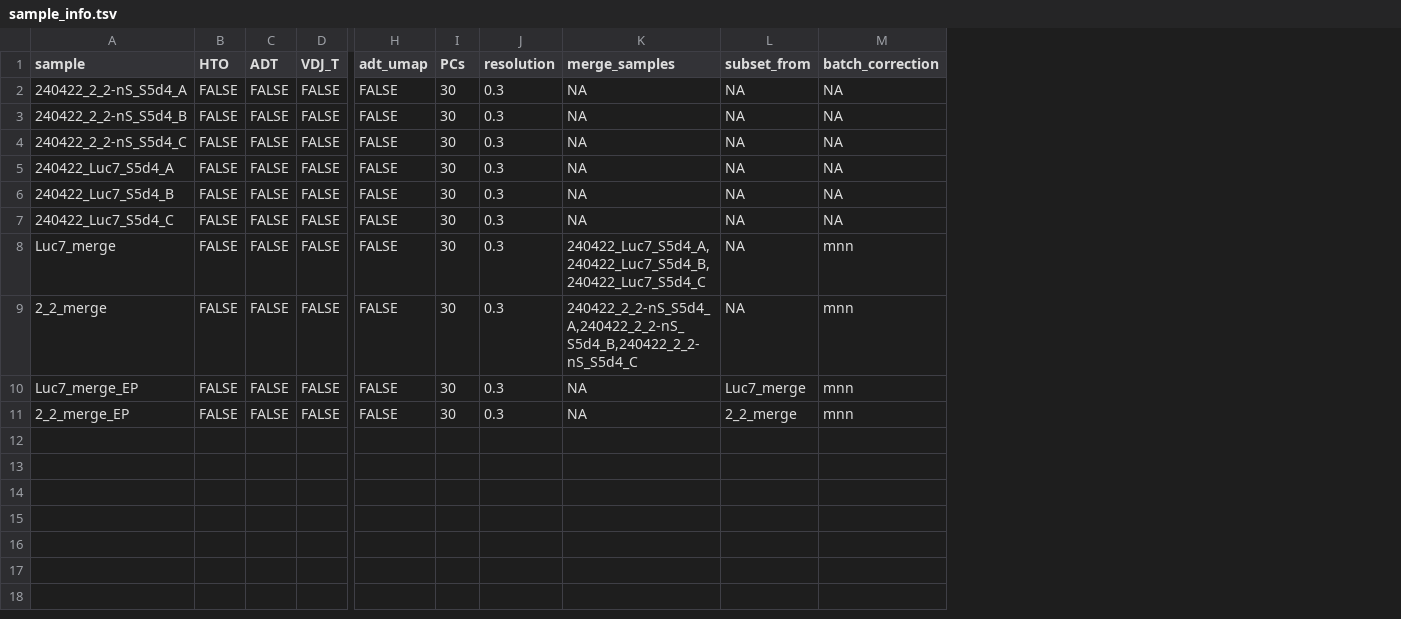
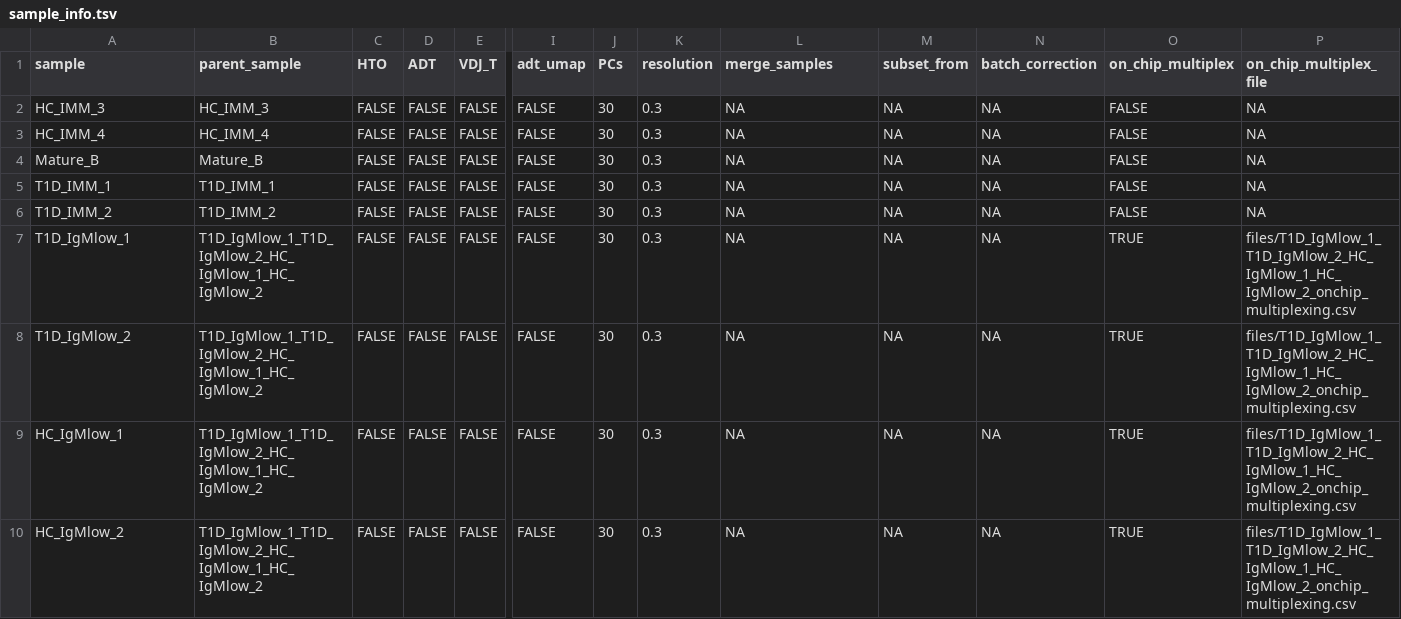
Before and after one commit to CUAnschutzBDC/slurm_snakemake, a TSV file: scRNA_seq/files/sample_info.tsv, drawn as a sheet; only a part is shown, gaps mark what is left out; removed rows and columns are numbered as before the commit, all else as after; rows hold the shown columns only; the diff names each change by its address in the sheet, - before the commit and + after, or states it on an @@ line.

Commit message:
fixing logic for on chip multiplexing

```diff
--- a/scRNA_seq/files/sample_info.tsv
+++ b/scRNA_seq/files/sample_info.tsv
+column B (parent_sample), rows 2-10: HC_IMM_3 | HC_IMM_4 | Mature_B | T1D_IMM_1 | T1D_IMM_2 | T1D_IgMlow_1_T1D_IgMlow_2_HC_IgMlow_1_HC_IgMlow_2 | T1D_IgMlow_1_T1D_IgMlow_2_HC_IgMlow_1_HC_IgMlow_2 | T1D_IgMlow_1_T1D_IgMlow_2_HC_IgMlow_1_HC_IgMlow_2 | T1D_IgMlow_1_T1D_IgMlow_2_HC_IgMlow_1_HC_IgMlow_2
+column O (on_chip_multiplex), rows 2-10: FALSE | FALSE | FALSE | FALSE | FALSE | TRUE | TRUE | TRUE | TRUE
+column P (on_chip_multiplex_file), rows 2-10: NA | NA | NA | NA | NA | files/T1D_IgMlow_1_T1D_IgMlow_2_HC_IgMlow_1_HC_IgMlow_2_onchip_multiplexing.csv | files/T1D_IgMlow_1_T1D_IgMlow_2_HC_IgMlow_1_HC_IgMlow_2_onchip_multiplexing.csv | files/T1D_IgMlow_1_T1D_IgMlow_2_HC_IgMlow_1_HC_IgMlow_2_onchip_multiplexing.csv | files/T1D_IgMlow_1_T1D_IgMlow_2_HC_IgMlow_1_HC_IgMlow_2_onchip_multiplexing.csv
-A2 (sample): 240422_2_2-nS_S5d4_A
+A2 (sample): HC_IMM_3
-A3 (sample): 240422_2_2-nS_S5d4_B
+A3 (sample): HC_IMM_4
-A4 (sample): 240422_2_2-nS_S5d4_C
+A4 (sample): Mature_B
-A5 (sample): 240422_Luc7_S5d4_A
+A5 (sample): T1D_IMM_1
-A6 (sample): 240422_Luc7_S5d4_B
+A6 (sample): T1D_IMM_2
-A7 (sample): 240422_Luc7_S5d4_C
+A7 (sample): T1D_IgMlow_1
-row 8: Luc7_merge | FALSE | FALSE | FALSE | FALSE | 30 | 0.3 | 240422_Luc7_S5d4_A,240422_Luc7_S5d4_B,240422_Luc7_S5d4_C | NA | mnn
-A8 (sample): 2_2_merge
+A8 (sample): T1D_IgMlow_2
-L8 (merge_samples): 240422_2_2-nS_S5d4_A,240422_2_2-nS_S5d4_B,240422_2_2-nS_S5d4_C
+L8 (merge_samples): NA
-N8:N10 (batch_correction): mnn
+N8:N10 (batch_correction): NA
-A9 (sample): Luc7_merge_EP
+A9 (sample): HC_IgMlow_1
-M9 (subset_from): Luc7_merge
+M9 (subset_from): NA
-A10 (sample): 2_2_merge_EP
+A10 (sample): HC_IgMlow_2
-M10 (subset_from): 2_2_merge
+M10 (subset_from): NA
```
Also changed, not shown: 4 other files.
